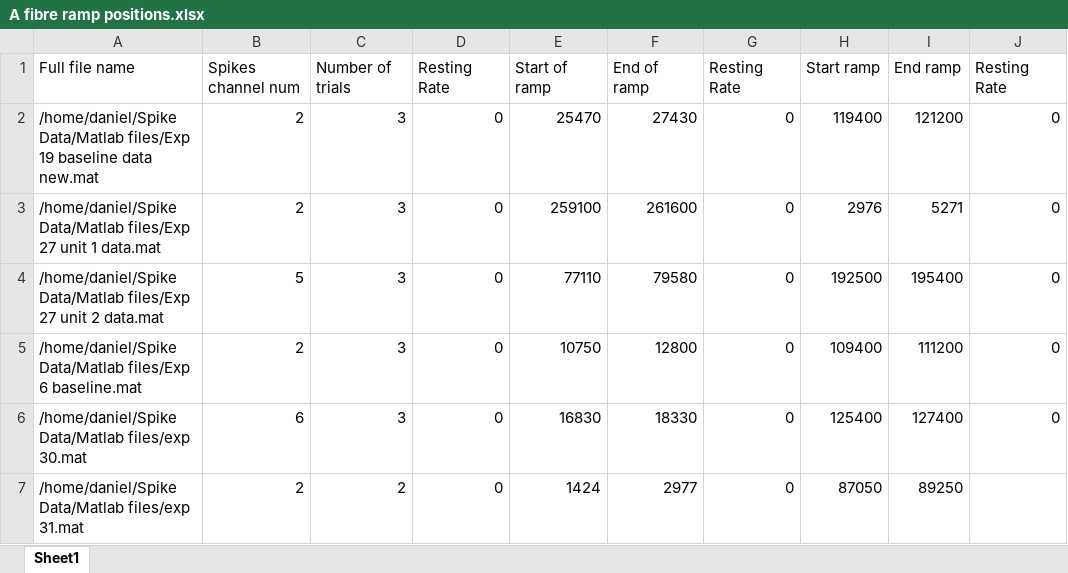
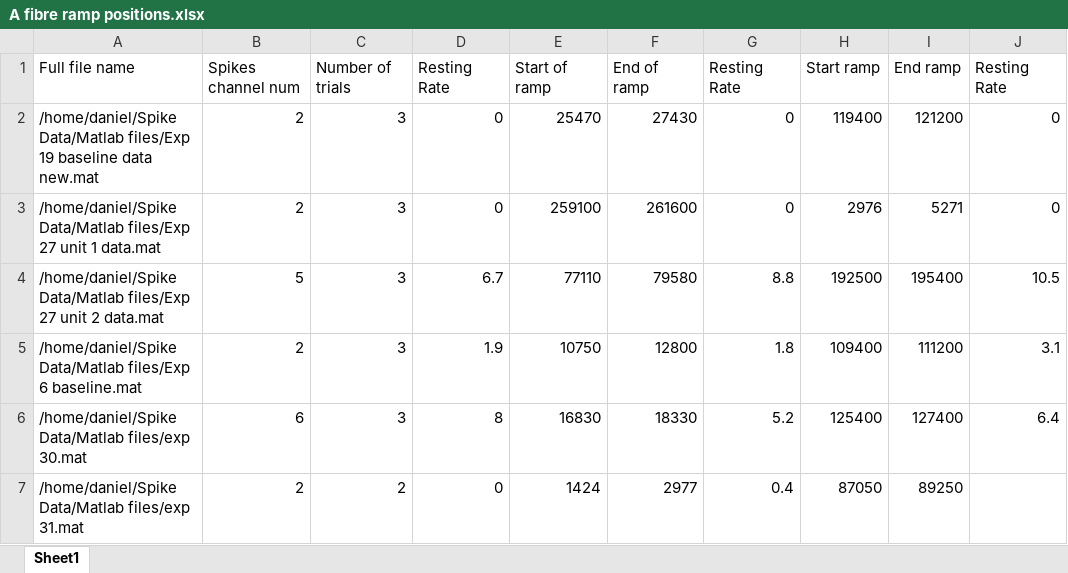
Before and after one commit to dkeitley/Encoding-Thermal-Stimuli-, an Excel workbook: A fibre ramp positions.xlsx, sheet Sheet1, drawn as a sheet; only a part is shown; values as stored, in another font and other column widths than the file's, no borders; the diff names each change by its address in the sheet, - before the commit and + after, or states it on an @@ line.

```diff
--- a/A fibre ramp positions.xlsx (sheet Sheet1)
+++ b/A fibre ramp positions.xlsx (sheet Sheet1)
-D4: 0
+D4: 6.7
-G4: 0
+G4: 8.8
-J4: 0
+J4: 10.5
-D5: 0
+D5: 1.9
-G5: 0
+G5: 1.8
-J5: 0
+J5: 3.1
-D6: 0
+D6: 8
-G6: 0
+G6: 5.2
-J6: 0
+J6: 6.4
-G7: 0
+G7: 0.4
```
Also changed, not shown: C fibre ramp positions.xlsx, 14 other files.
